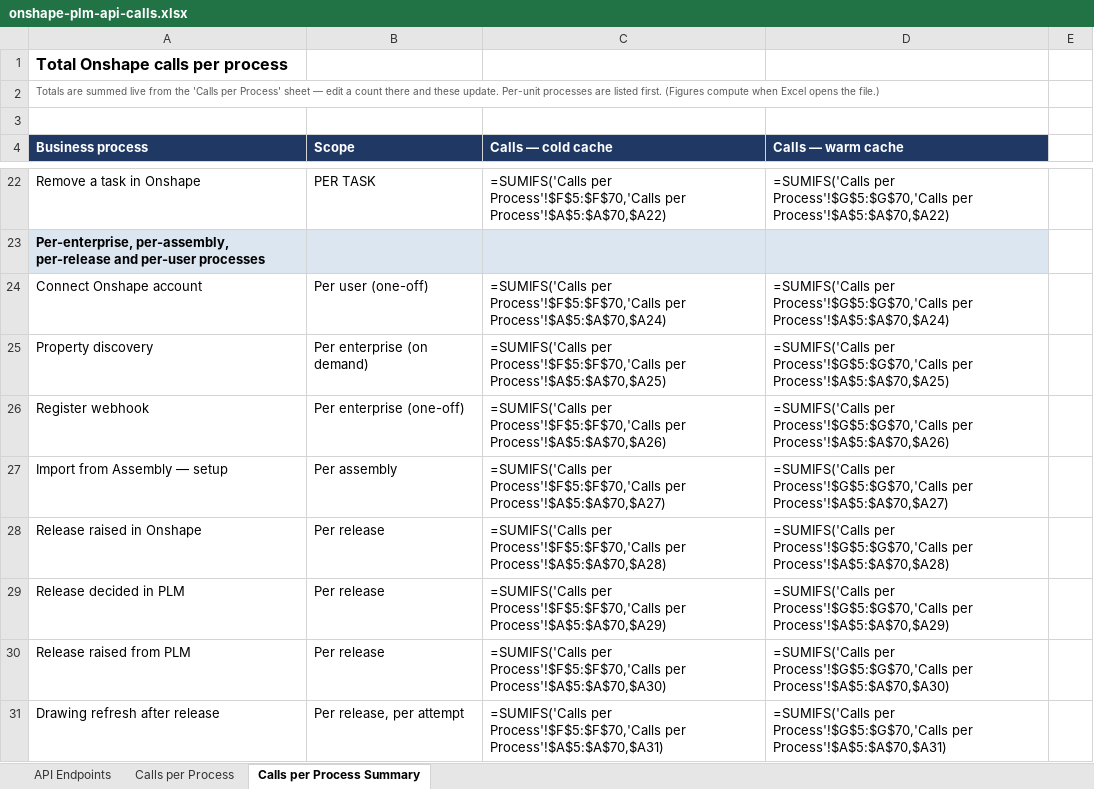
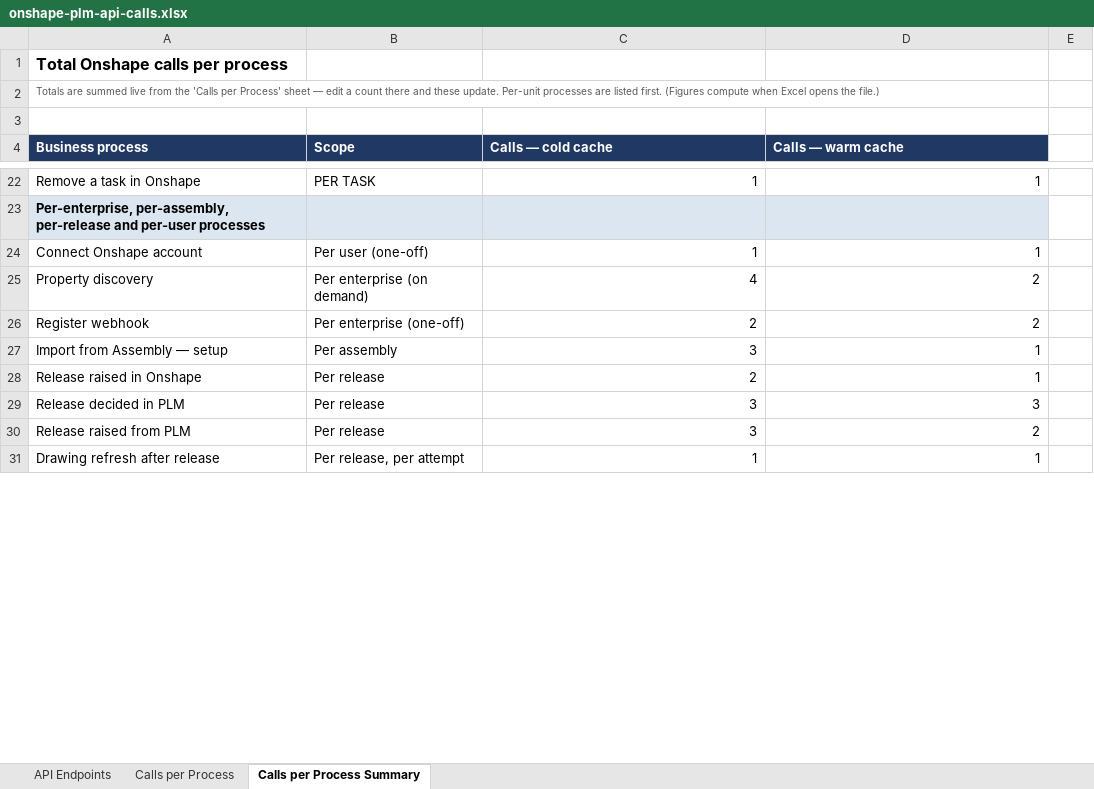
Before and after one commit to gid4564/plm, an Excel workbook: docs/onshape-plm-api-calls.xlsx, sheet Calls per Process Summary, drawn as a sheet; only a part is shown, gaps mark what is left out; values as stored, in another font and other column widths than the file's, no borders; formulas without a stored value are shown as written; the diff covers the shown part only; the diff names each change by its address in the sheet, - before the commit and + after, or states it on an @@ line.

```diff
--- a/docs/onshape-plm-api-calls.xlsx (sheet Calls per Process Summary)
+++ b/docs/onshape-plm-api-calls.xlsx (sheet Calls per Process Summary)
-C22 (Calls — cold cache): =SUMIFS('Calls per Process'!$F$5:$F$70,'Calls per Process'!$A$5:$A$70,$A22)
+C22 (Calls — cold cache): 1
-D22 (Calls — warm cache): =SUMIFS('Calls per Process'!$G$5:$G$70,'Calls per Process'!$A$5:$A$70,$A22)
+D22 (Calls — warm cache): 1
-C24 (Calls — cold cache): =SUMIFS('Calls per Process'!$F$5:$F$70,'Calls per Process'!$A$5:$A$70,$A24)
+C24 (Calls — cold cache): 1
-D24 (Calls — warm cache): =SUMIFS('Calls per Process'!$G$5:$G$70,'Calls per Process'!$A$5:$A$70,$A24)
+D24 (Calls — warm cache): 1
-C25 (Calls — cold cache): =SUMIFS('Calls per Process'!$F$5:$F$70,'Calls per Process'!$A$5:$A$70,$A25)
+C25 (Calls — cold cache): 4
-D25 (Calls — warm cache): =SUMIFS('Calls per Process'!$G$5:$G$70,'Calls per Process'!$A$5:$A$70,$A25)
+D25 (Calls — warm cache): 2
-C26 (Calls — cold cache): =SUMIFS('Calls per Process'!$F$5:$F$70,'Calls per Process'!$A$5:$A$70,$A26)
+C26 (Calls — cold cache): 2
-D26 (Calls — warm cache): =SUMIFS('Calls per Process'!$G$5:$G$70,'Calls per Process'!$A$5:$A$70,$A26)
+D26 (Calls — warm cache): 2
-C27 (Calls — cold cache): =SUMIFS('Calls per Process'!$F$5:$F$70,'Calls per Process'!$A$5:$A$70,$A27)
+C27 (Calls — cold cache): 3
-D27 (Calls — warm cache): =SUMIFS('Calls per Process'!$G$5:$G$70,'Calls per Process'!$A$5:$A$70,$A27)
+D27 (Calls — warm cache): 1
-C28 (Calls — cold cache): =SUMIFS('Calls per Process'!$F$5:$F$70,'Calls per Process'!$A$5:$A$70,$A28)
+C28 (Calls — cold cache): 2
-D28 (Calls — warm cache): =SUMIFS('Calls per Process'!$G$5:$G$70,'Calls per Process'!$A$5:$A$70,$A28)
+D28 (Calls — warm cache): 1
-C29 (Calls — cold cache): =SUMIFS('Calls per Process'!$F$5:$F$70,'Calls per Process'!$A$5:$A$70,$A29)
+C29 (Calls — cold cache): 3
-D29 (Calls — warm cache): =SUMIFS('Calls per Process'!$G$5:$G$70,'Calls per Process'!$A$5:$A$70,$A29)
+D29 (Calls — warm cache): 3
-C30 (Calls — cold cache): =SUMIFS('Calls per Process'!$F$5:$F$70,'Calls per Process'!$A$5:$A$70,$A30)
+C30 (Calls — cold cache): 3
-D30 (Calls — warm cache): =SUMIFS('Calls per Process'!$G$5:$G$70,'Calls per Process'!$A$5:$A$70,$A30)
+D30 (Calls — warm cache): 2
-C31 (Calls — cold cache): =SUMIFS('Calls per Process'!$F$5:$F$70,'Calls per Process'!$A$5:$A$70,$A31)
+C31 (Calls — cold cache): 1
-D31 (Calls — warm cache): =SUMIFS('Calls per Process'!$G$5:$G$70,'Calls per Process'!$A$5:$A$70,$A31)
+D31 (Calls — warm cache): 1
```
Also changed, not shown: 50 edited cells elsewhere in this sheet, 49 other files.
